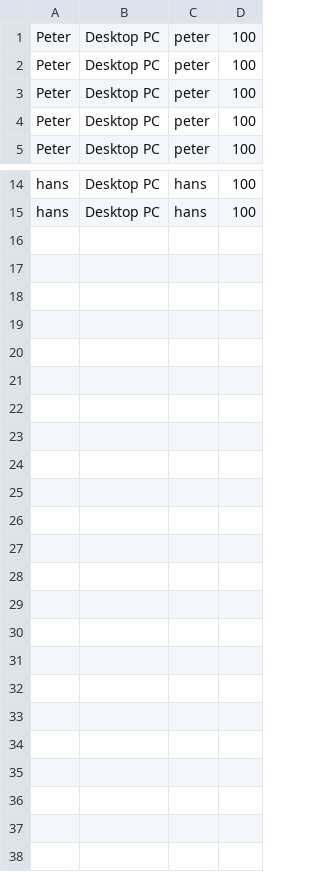
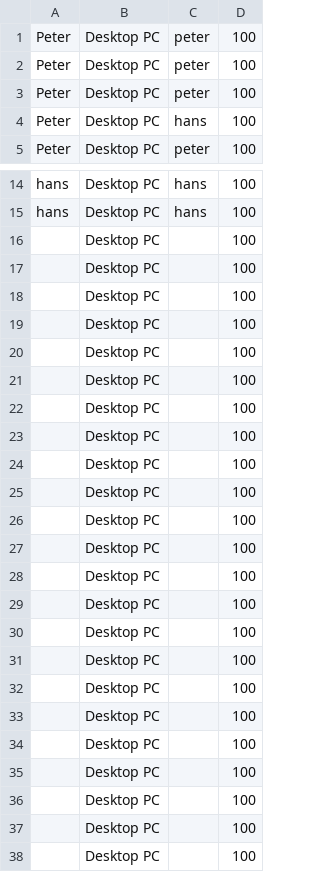
Before and after one commit to KamikatzeKeks/Netzwerkerfassung, a CSV file: data.csv, drawn as a sheet; only a part is shown, gaps mark what is left out.

```diff
--- a/data.csv
+++ b/data.csv
@@ -3,3 +3,3 @@ Peter,Desktop PC,peter,100
 Peter,Desktop PC,peter,100
-Peter,Desktop PC,peter,100
+Peter,Desktop PC,hans,100
 Peter,Desktop PC,peter,100
@@ -15 +15,24 @@ hans,Desktop PC,hans,100
 hans,Desktop PC,hans,100
+,Desktop PC,,100
+,Desktop PC,,100
+,Desktop PC,,100
+,Desktop PC,,100
+,Desktop PC,,100
+,Desktop PC,,100
+,Desktop PC,,100
+,Desktop PC,,100
+,Desktop PC,,100
+,Desktop PC,,100
+,Desktop PC,,100
+,Desktop PC,,100
+,Desktop PC,,100
+,Desktop PC,,100
+,Desktop PC,,100
+,Desktop PC,,100
+,Desktop PC,,100
+,Desktop PC,,100
+,Desktop PC,,100
+,Desktop PC,,100
+,Desktop PC,,100
+,Desktop PC,,100
+,Desktop PC,,100
```
Also changed, not shown: 3 other files.
